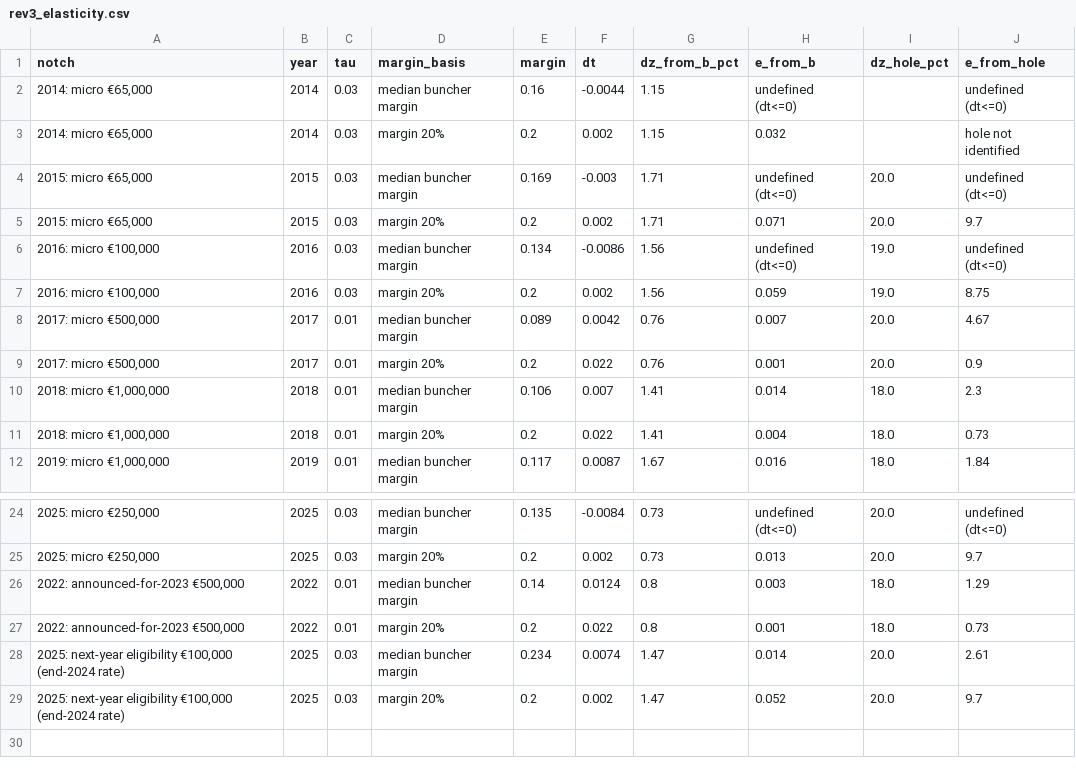
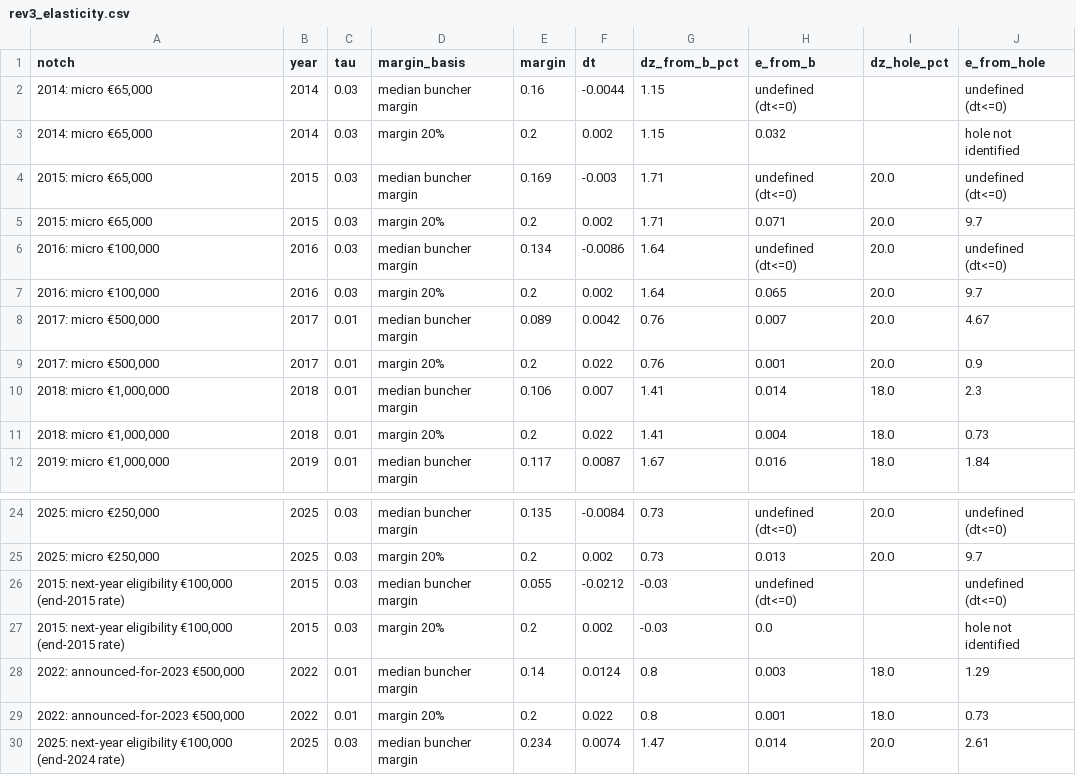
Before and after one commit to simdenis/romania-micro-enterprise-bunching, a CSV file: outputs/rev3_elasticity.csv, drawn as a sheet; only a part is shown, gaps mark what is left out; the shorter side is filled out with more unchanged rows.

```diff
--- a/outputs/rev3_elasticity.csv
+++ b/outputs/rev3_elasticity.csv
@@ -5,4 +5,4 @@ notch,year,tau,margin_basis,margin,dt,dz_from_b_pct,e_from_b,dz_hole_pct,e_from_
 "2015: micro €65,000",2015,0.03,margin 20%,0.2,0.002,1.71,0.071,20.0,9.7
-"2016: micro €100,000",2016,0.03,median buncher margin,0.134,-0.0086,1.56,undefined (dt<=0),19.0,undefined (dt<=0)
-"2016: micro €100,000",2016,0.03,margin 20%,0.2,0.002,1.56,0.059,19.0,8.75
+"2016: micro €100,000",2016,0.03,median buncher margin,0.134,-0.0086,1.64,undefined (dt<=0),20.0,undefined (dt<=0)
+"2016: micro €100,000",2016,0.03,margin 20%,0.2,0.002,1.64,0.065,20.0,9.7
 "2017: micro €500,000",2017,0.01,median buncher margin,0.089,0.0042,0.76,0.007,20.0,4.67
@@ -25,2 +25,4 @@ notch,year,tau,margin_basis,margin,dt,dz_from_b_pct,e_from_b,dz_hole_pct,e_from_
 "2025: micro €250,000",2025,0.03,margin 20%,0.2,0.002,0.73,0.013,20.0,9.7
+"2015: next-year eligibility €100,000 (end-2015 rate)",2015,0.03,median buncher margin,0.055,-0.0212,-0.03,undefined (dt<=0),,undefined (dt<=0)
+"2015: next-year eligibility €100,000 (end-2015 rate)",2015,0.03,margin 20%,0.2,0.002,-0.03,0.0,,hole not identified
 "2022: announced-for-2023 €500,000",2022,0.01,median buncher margin,0.14,0.0124,0.8,0.003,18.0,1.29
```
Also changed, not shown: outputs/diff_in_bunching.csv, outputs/rev2_quantities.csv, 41 other files.
